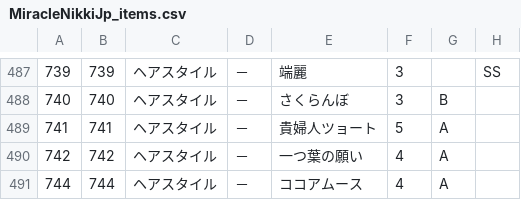
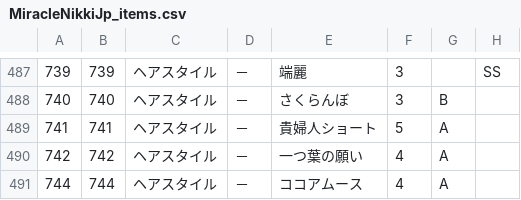
Before and after one commit to ShTair/MiracleNikkiJp_items, a CSV file: MiracleNikkiJp_items.csv, drawn as a sheet; only a part is shown, gaps mark what is left out; the diff names each change by its address in the sheet, - before the commit and + after, or states it on an @@ line.

Commit message:
sync [2017/12/06 04:35:41]

```diff
--- a/MiracleNikkiJp_items.csv
+++ b/MiracleNikkiJp_items.csv
-E489: 貴婦人ツョート
+E489: 貴婦人ショート
```
